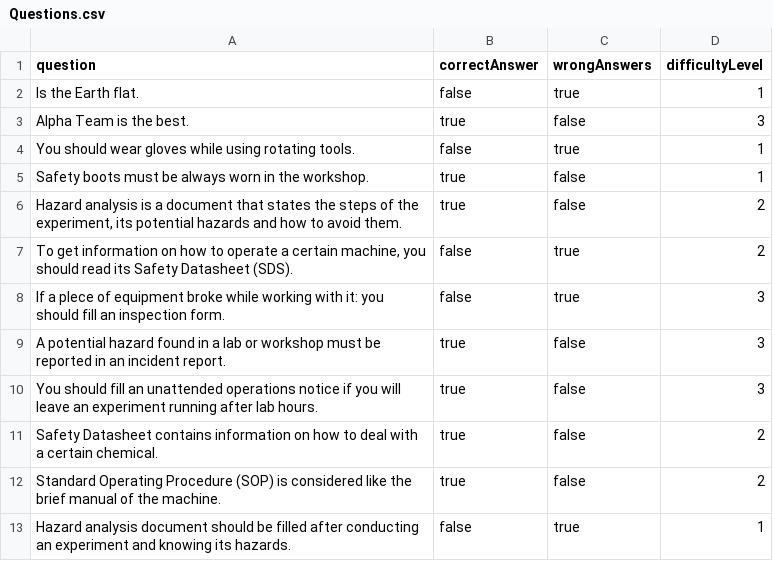
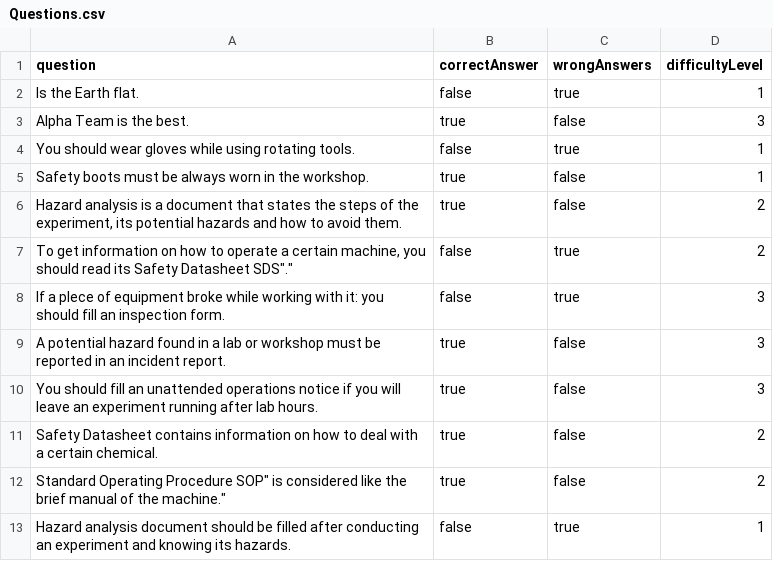
Before and after one commit to garoudaah/Tester, a CSV file: Questions.csv, drawn as a sheet.

Commit message:
Update Questions.csv

```diff
--- a/Questions.csv
+++ b/Questions.csv
@@ -6,3 +6,3 @@ question,correctAnswer,wrongAnswers,difficultyLevel
 "Hazard analysis is a document that states the steps of the experiment, its potential hazards and how to avoid them.",true,false,2
-"To get information on how to operate a certain machine, you should read its Safety Datasheet (SDS).",false,true,2
+"To get information on how to operate a certain machine, you should read its Safety Datasheet "SDS".",false,true,2
 "If a plece of equipment broke while working with it: you should fill an inspection form.",false,true,3
@@ -11,3 +11,3 @@ question,correctAnswer,wrongAnswers,difficultyLevel
 "Safety Datasheet contains information on how to deal with a certain chemical.",true,false,2
-"Standard Operating Procedure (SOP) is considered like the brief manual of the machine.",true,false,2
+"Standard Operating Procedure "SOP" is considered like the brief manual of the machine.",true,false,2
 "Hazard analysis document should be filled after conducting an experiment and knowing its hazards.",false,true,1
```
